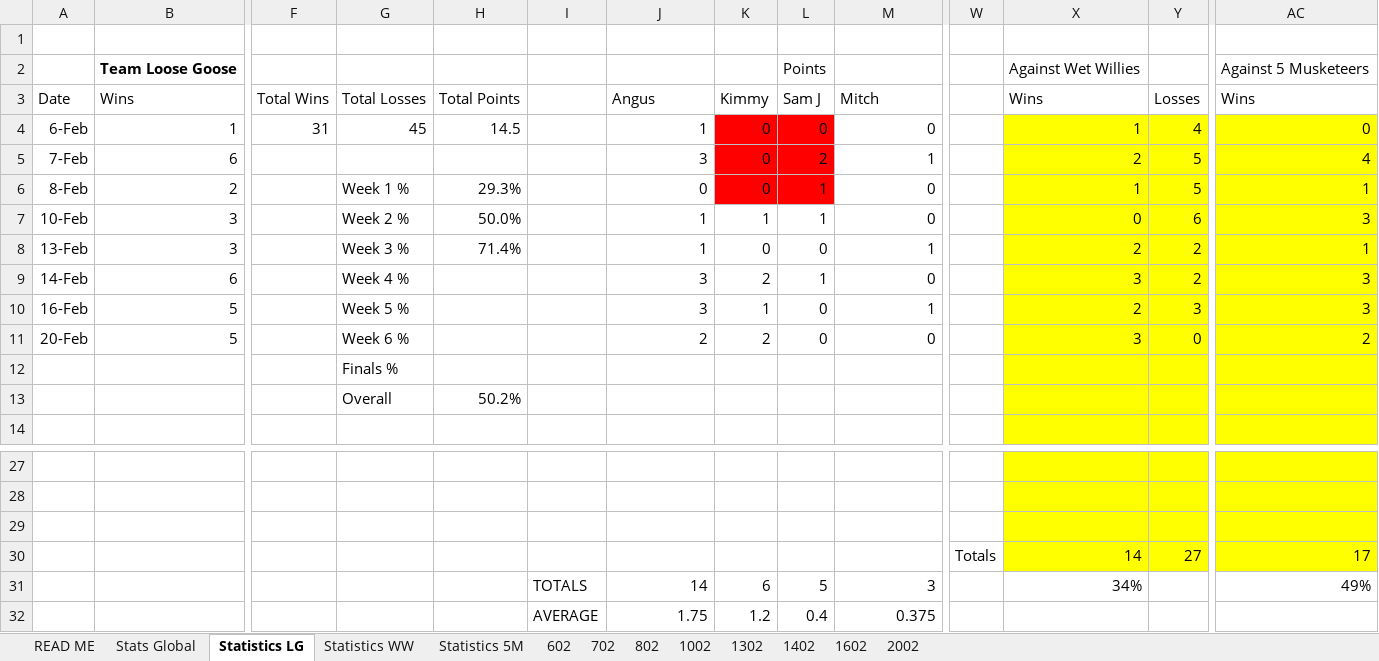
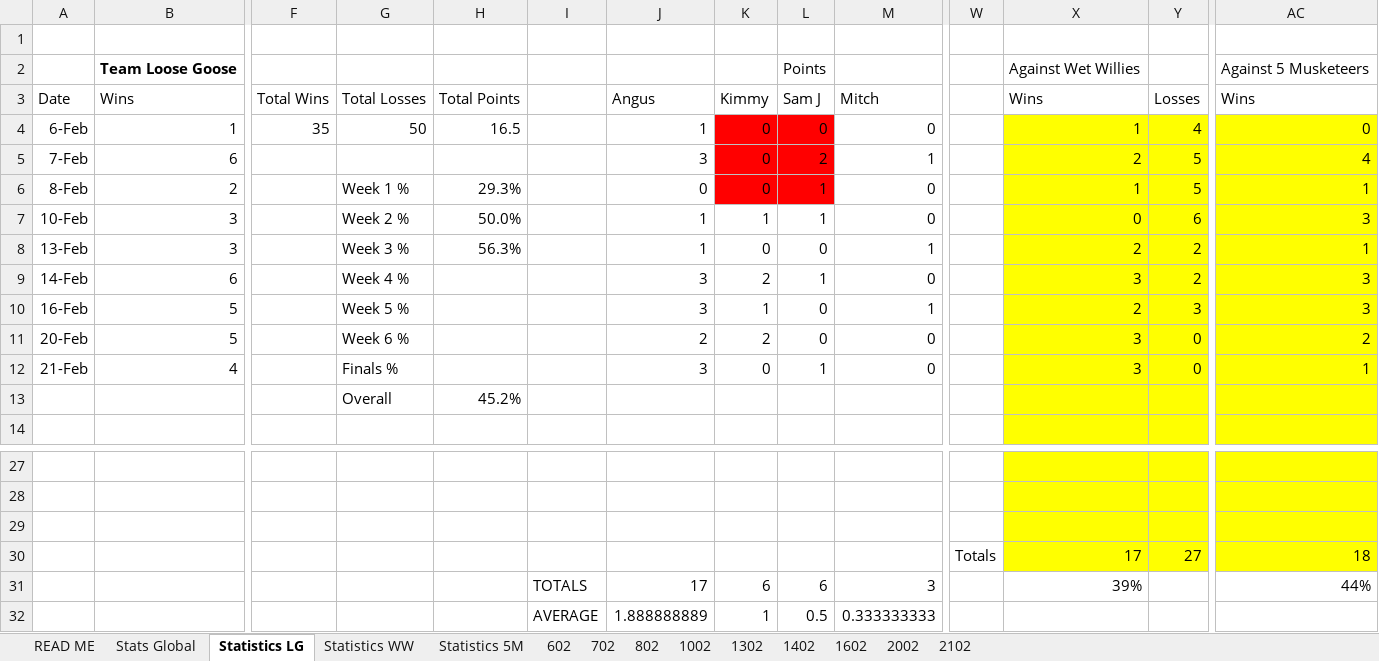
Before and after one commit to DETERMINATOR20/basketballrepo, an Excel workbook: PastResults.xlsx, sheet Statistics LG, drawn as a sheet; only a part is shown, gaps mark what is left out; values as stored, in another font and other column widths than the file's, no borders; conditional formats not drawn; removed rows and columns are numbered as before the commit, all else as after; rows hold the shown columns only; the diff names each change by its address in the sheet, - before the commit and + after, or states it on an @@ line.

```diff
--- a/PastResults.xlsx (sheet Statistics LG)
+++ b/PastResults.xlsx (sheet Statistics LG)
+sheet tab: 2102
-F4: 31
+F4: 35
-G4: 45
+G4: 50
-H4: 14.5
+H4: 16.5
-H8: 71.4%
+H8: 56.3%
-row 12:  |  |  | Finals %
-row 13:  |  |  | Overall | 50.2%
+row 12: 21-Feb | 4 |  | Finals % |  |  | 3 | 0 | 1 | 0 |  | 3 | 0 | 1
+row 13:  |  |  | Overall | 45.2%
-row 30:  |  |  |  |  |  |  |  |  |  | Totals | 14 | 27 | 17
+row 30:  |  |  |  |  |  |  |  |  |  | Totals | 17 | 27 | 18
-J31: 14
+J31: 17
-L31: 5
+L31: 6
-X31: 34%
+X31: 39%
-AC31: 49%
+AC31: 44%
-row 32:  |  |  |  |  | AVERAGE | 1.75 | 1.2 | 0.4 | 0.375
+row 32:  |  |  |  |  | AVERAGE | 1.888888889 | 1 | 0.5 | 0.333333333
```
Also changed, not shown: sheet Stats Global, sheet Statistics 5M, sheet Statistics WW, formulas that keep their value, charts or pictures, 4 other files.
